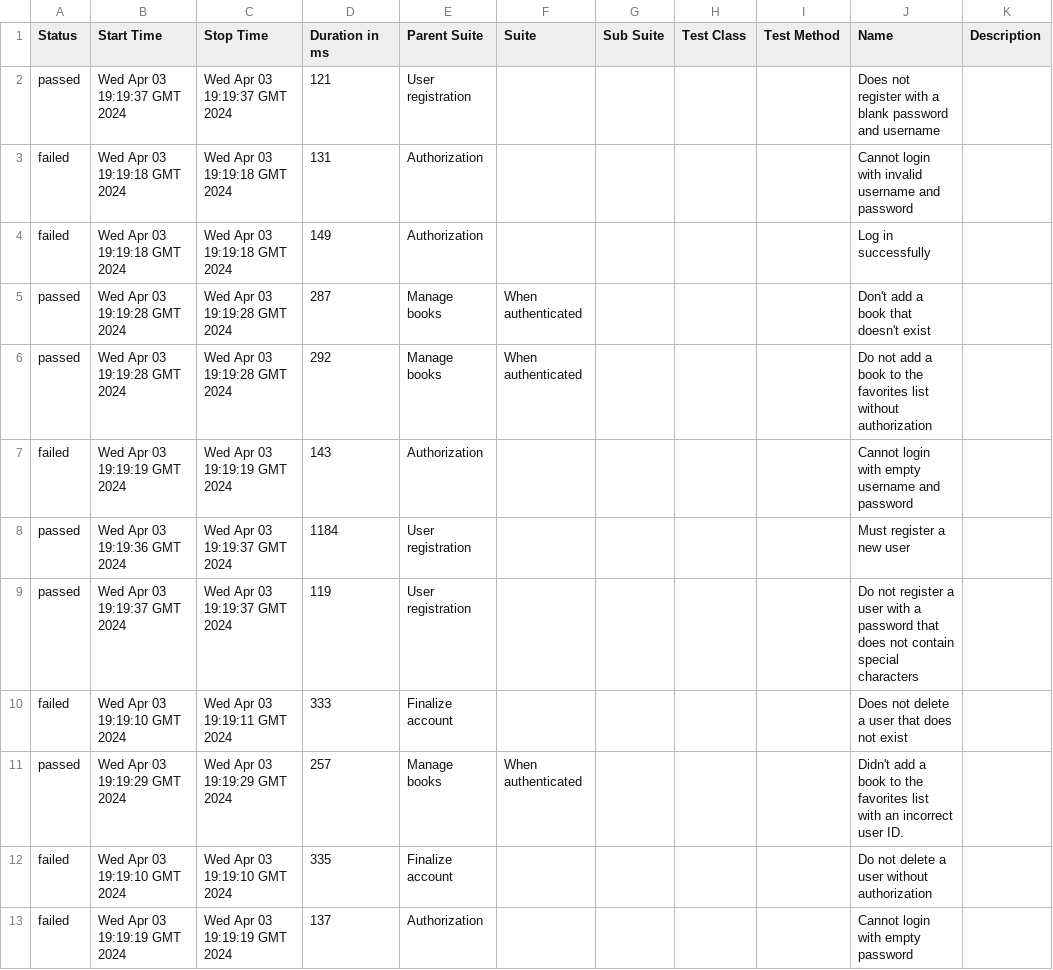
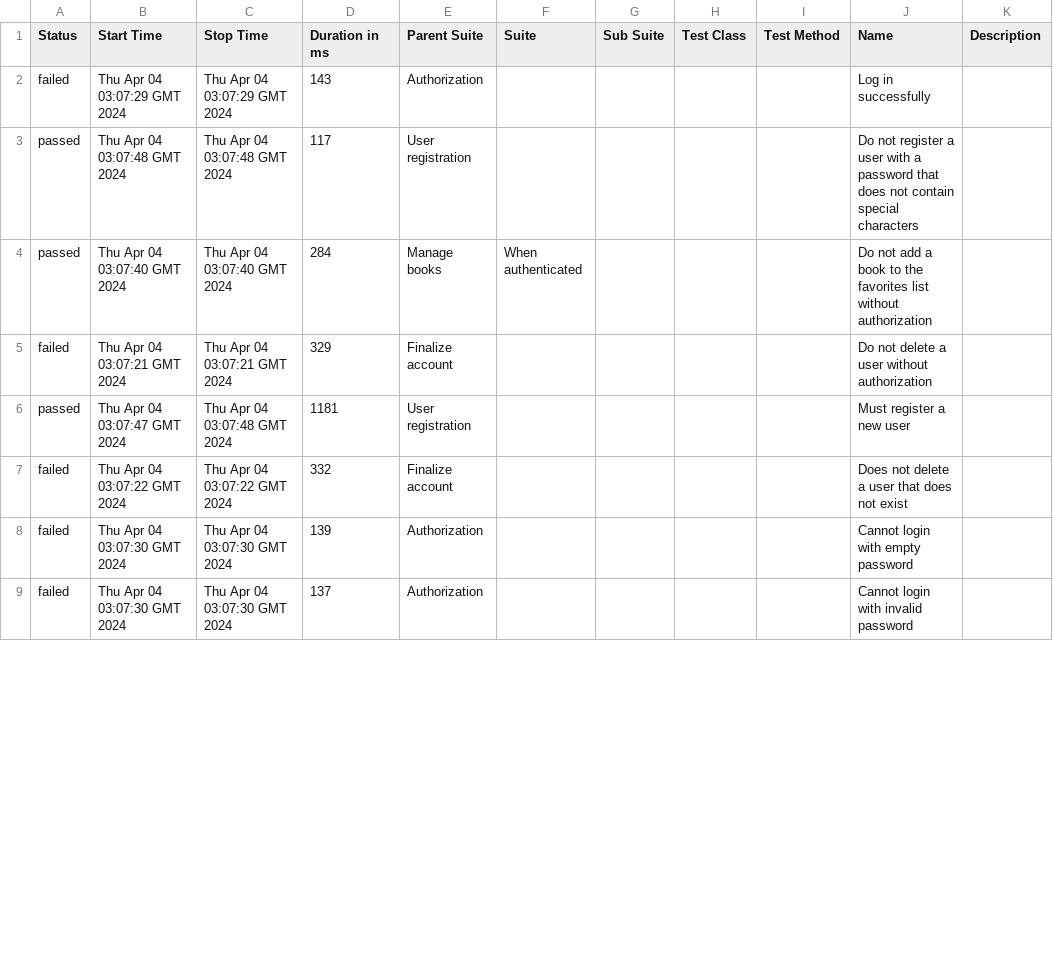
Before and after one commit to juliosantosjob/Bookstore-Tests-Functionals-Backend, a CSV file: 109/data/suites.csv, drawn as a sheet; only a part is shown; the diff covers the shown part only.

```diff
--- a/109/data/suites.csv
+++ b/109/data/suites.csv
@@ -1,13 +1,9 @@
 "Status","Start Time","Stop Time","Duration in ms","Parent Suite","Suite","Sub Suite","Test Class","Test Method","Name","Description"
-"passed","Wed Apr 03 19:19:37 GMT 2024","Wed Apr 03 19:19:37 GMT 2024","121","User registration","","","","","Does not register with a blank password and username",""
-"failed","Wed Apr 03 19:19:18 GMT 2024","Wed Apr 03 19:19:18 GMT 2024","131","Authorization","","","","","Cannot login with invalid username and password",""
-"failed","Wed Apr 03 19:19:18 GMT 2024","Wed Apr 03 19:19:18 GMT 2024","149","Authorization","","","","","Log in successfully",""
-"passed","Wed Apr 03 19:19:28 GMT 2024","Wed Apr 03 19:19:28 GMT 2024","287","Manage books","When authenticated","","","","Don't add a book that doesn't exist",""
-"passed","Wed Apr 03 19:19:28 GMT 2024","Wed Apr 03 19:19:28 GMT 2024","292","Manage books","When authenticated","","","","Do not add a book to the favorites list without authorization",""
-"failed","Wed Apr 03 19:19:19 GMT 2024","Wed Apr 03 19:19:19 GMT 2024","143","Authorization","","","","","Cannot login with empty username and password",""
-"passed","Wed Apr 03 19:19:36 GMT 2024","Wed Apr 03 19:19:37 GMT 2024","1184","User registration","","","","","Must register a new user",""
-"passed","Wed Apr 03 19:19:37 GMT 2024","Wed Apr 03 19:19:37 GMT 2024","119","User registration","","","","","Do not register a user with a password that does not contain special characters",""
-"failed","Wed Apr 03 19:19:10 GMT 2024","Wed Apr 03 19:19:11 GMT 2024","333","Finalize account","","","","","Does not delete a user that does not exist",""
-"passed","Wed Apr 03 19:19:29 GMT 2024","Wed Apr 03 19:19:29 GMT 2024","257","Manage books","When authenticated","","","","Didn't add a book to the favorites list with an incorrect user ID.",""
-"failed","Wed Apr 03 19:19:10 GMT 2024","Wed Apr 03 19:19:10 GMT 2024","335","Finalize account","","","","","Do not delete a user without authorization",""
-"failed","Wed Apr 03 19:19:19 GMT 2024","Wed Apr 03 19:19:19 GMT 2024","137","Authorization","","","","","Cannot login with empty password",""
+"failed","Thu Apr 04 03:07:29 GMT 2024","Thu Apr 04 03:07:29 GMT 2024","143","Authorization","","","","","Log in successfully",""
+"passed","Thu Apr 04 03:07:48 GMT 2024","Thu Apr 04 03:07:48 GMT 2024","117","User registration","","","","","Do not register a user with a password that does not contain special characters",""
+"passed","Thu Apr 04 03:07:40 GMT 2024","Thu Apr 04 03:07:40 GMT 2024","284","Manage books","When authenticated","","","","Do not add a book to the favorites list without authorization",""
+"failed","Thu Apr 04 03:07:21 GMT 2024","Thu Apr 04 03:07:21 GMT 2024","329","Finalize account","","","","","Do not delete a user without authorization",""
+"passed","Thu Apr 04 03:07:47 GMT 2024","Thu Apr 04 03:07:48 GMT 2024","1181","User registration","","","","","Must register a new user",""
+"failed","Thu Apr 04 03:07:22 GMT 2024","Thu Apr 04 03:07:22 GMT 2024","332","Finalize account","","","","","Does not delete a user that does not exist",""
+"failed","Thu Apr 04 03:07:30 GMT 2024","Thu Apr 04 03:07:30 GMT 2024","139","Authorization","","","","","Cannot login with empty password",""
+"failed","Thu Apr 04 03:07:30 GMT 2024","Thu Apr 04 03:07:30 GMT 2024","137","Authorization","","","","","Cannot login with invalid password",""
```
Also changed, not shown: 6 added rows, 2 removed rows and 22 edited cells elsewhere in this file, 57 other files.
